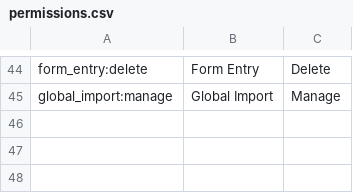
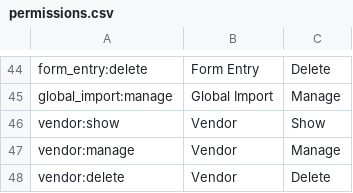
Before and after one commit to wraft/wraft, a CSV file: priv/repo/data/rbac/permissions.csv, drawn as a sheet; only a part is shown, gaps mark what is left out.

Commit message:
feat: add vendors (#117)
* feat: add vendor contacts and vendor schema and migration

* feat: add apis for vendors and vendor contact

* fix: migration script update

* fix: update vendor and vendor contact schemas

* feat: pair of apis to connect and disconnect vendor with document

* feat: vendors_content migration & schema, update test

* fix: fix the seeds

* fix: test and fix bugs to ensure all apis work seamlessly

* feat: remove gstin field from vendors table

* fix: add contacts field as response in vendor contact index

* feat: vendor stats

* feat: revert vendor document to one to one relationship

* fix: revert back to the changes for vendor_id in instance table

* feat:add permissions

* chore: clean up unwanted code related to connect and disconnect as we move the logic to just connect document and vendor one to one

* fix: minor fixes

* feat: Refactor vendor context and remove GSTIN field\n\n- Migrated vendor-related modules and tests from the old context to a new context.\n- Renamed VendorContext to VendorService.\n- Renamed VendorContextProvider to VendorServiceProvider.\n- Created VendorRepository to encapsulate vendor-related functions.\n- Updated references to vendor modules across the codebase (e.g., VendorService, VendorServiceProvider, VendorRepository, VendorContext, VendorContextProvider).\n- Moved vendor-related tests from tests/contexts to tests/services.\n- Removed the GSTIN field from the schema and all associated tests and factories.\n- Fixed various test failures due to module relocation and schema changes, including updating test assertions and ensuring correct parameter passing.

* fix: minor fix in vendor tests

* refactor: vendor get stats function

* chore: remove unwanted tests

* fix: vendor controller failing tests related to stats

* fix: add vendors preload back for create instance

* fix: remove redundant migration script

* feat: query based on either name or email for vendor index

* fix: minor fixes

* fix: preload vendor error related to approving the document

* test: fix failing tests

```diff
--- a/priv/repo/data/rbac/permissions.csv
+++ b/priv/repo/data/rbac/permissions.csv
@@ -45 +45,4 @@ form_entry:delete,Form Entry,Delete
 global_import:manage,Global Import,Manage
+vendor:show,Vendor,Show
+vendor:manage,Vendor,Manage
+vendor:delete,Vendor,Delete
```
Also changed, not shown: 24 other files.
